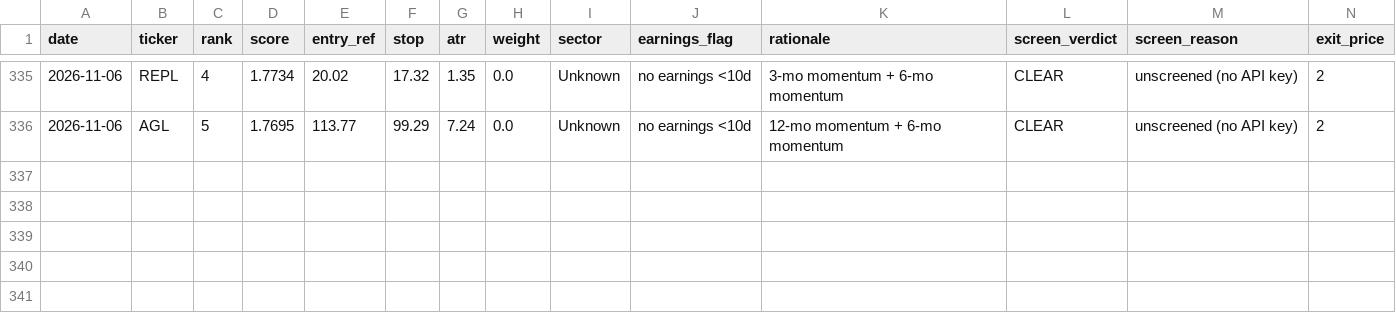
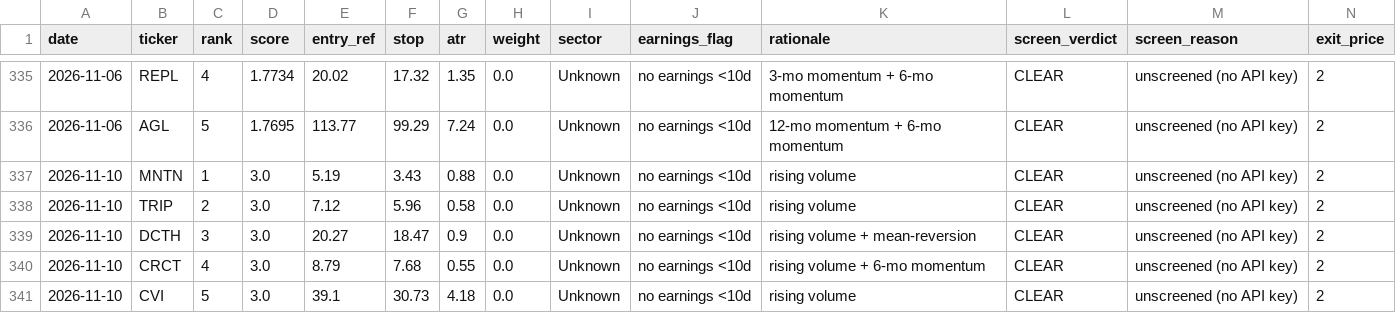
Before and after one commit to EeroP7/1, a CSV file: output_data/journal.csv, drawn as a sheet; only a part is shown, gaps mark what is left out; rows hold the shown columns only; the diff names each change by its address in the sheet, - before the commit and + after, or states it on an @@ line.

Commit message:
journal: daily picks 2026-11-10

```diff
--- a/output_data/journal.csv
+++ b/output_data/journal.csv
+row 337: 2026-11-10 | MNTN | 1 | 3.0 | 5.19 | 3.43 | 0.88 | 0.0 | Unknown | no earnings <10d | rising volume | CLEAR | unscreened (no API key) | 2
+row 338: 2026-11-10 | TRIP | 2 | 3.0 | 7.12 | 5.96 | 0.58 | 0.0 | Unknown | no earnings <10d | rising volume | CLEAR | unscreened (no API key) | 2
+row 339: 2026-11-10 | DCTH | 3 | 3.0 | 20.27 | 18.47 | 0.9 | 0.0 | Unknown | no earnings <10d | rising volume + mean-reversion | CLEAR | unscreened (no API key) | 2
+row 340: 2026-11-10 | CRCT | 4 | 3.0 | 8.79 | 7.68 | 0.55 | 0.0 | Unknown | no earnings <10d | rising volume + 6-mo momentum | CLEAR | unscreened (no API key) | 2
+row 341: 2026-11-10 | CVI | 5 | 3.0 | 39.1 | 30.73 | 4.18 | 0.0 | Unknown | no earnings <10d | rising volume | CLEAR | unscreened (no API key) | 2
```
Also changed, not shown: output_data/picks.csv.
